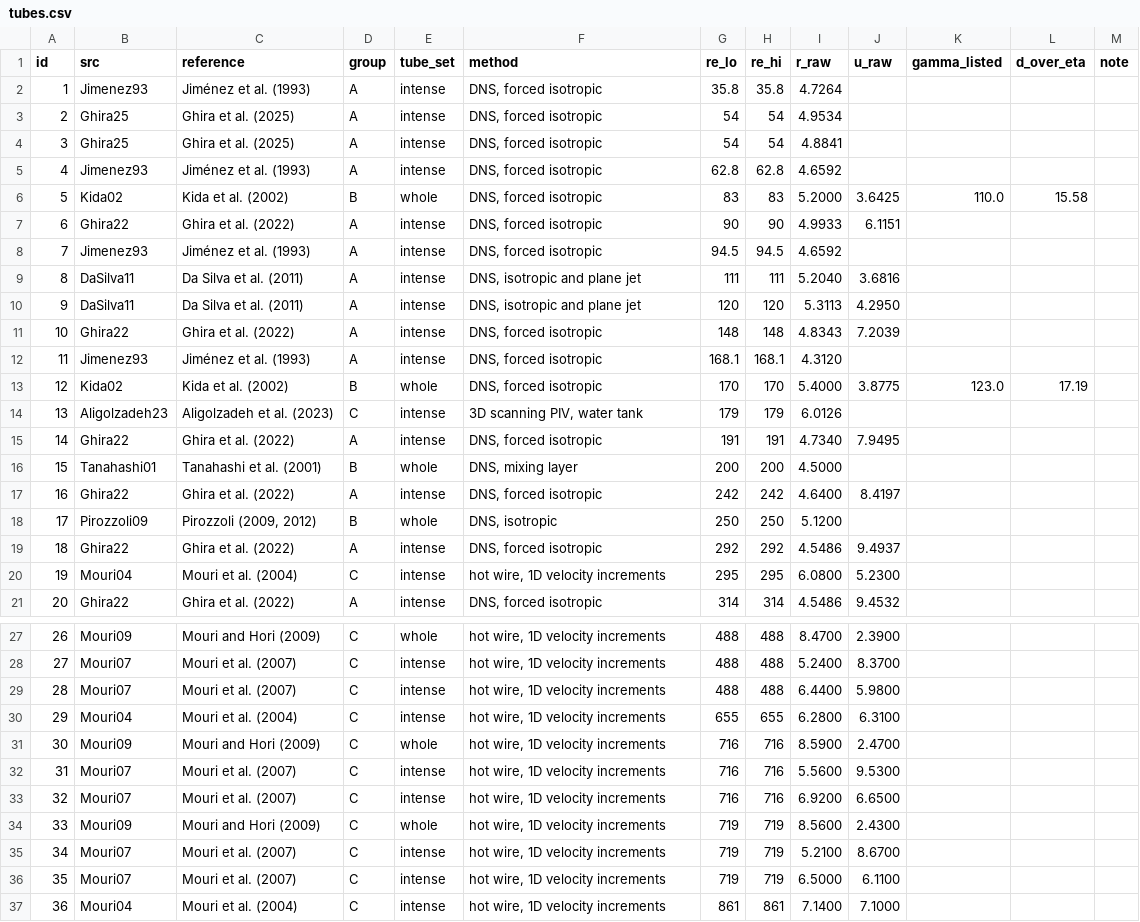
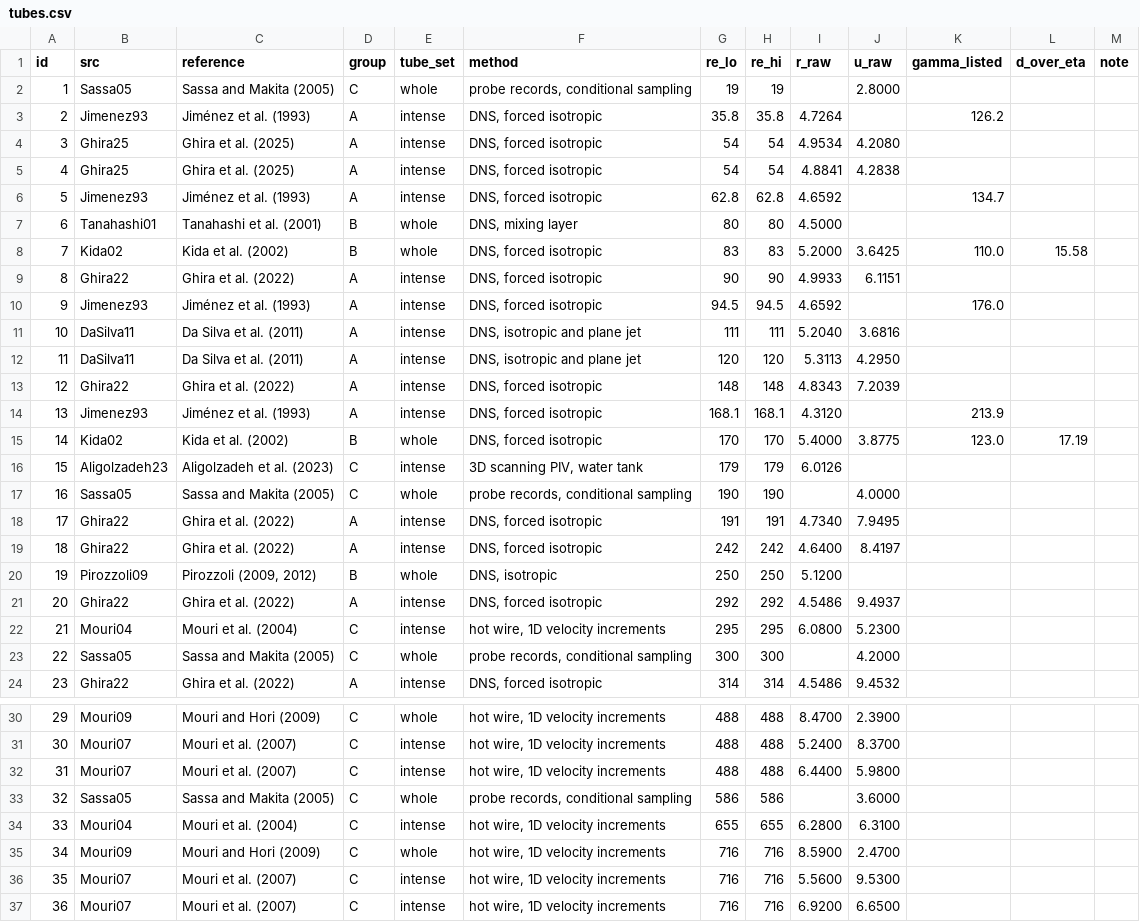
Before and after one commit to FLMuller/mumix, a CSV file: LIT/fittingtool/data/tubes.csv, drawn as a sheet; only a part is shown, gaps mark what is left out; the shorter side is filled out with more unchanged rows; removed rows and columns are numbered as before the commit, all else as after; the diff covers the shown part only; the diff names each change by its address in the sheet, - before the commit and + after, or states it on an @@ line.

```diff
--- a/LIT/fittingtool/data/tubes.csv
+++ b/LIT/fittingtool/data/tubes.csv
+row 2: 1 | Sassa05 | Sassa and Makita (2005) | C | whole | probe records, conditional sampling | 19 | 19 |  | 2.8000
@@ column A (id) renumbered from row 3 down @@
-K3 (gamma_listed): (empty)
+K3 (gamma_listed): 126.2
-J4 (u_raw): (empty)
+J4 (u_raw): 4.2080
-J5 (u_raw): (empty)
+J5 (u_raw): 4.2838
-K6 (gamma_listed): (empty)
+K6 (gamma_listed): 134.7
+row 7: 6 | Tanahashi01 | Tanahashi et al. (2001) | B | whole | DNS, mixing layer | 80 | 80 | 4.5000
-K10 (gamma_listed): (empty)
+K10 (gamma_listed): 176.0
-K14 (gamma_listed): (empty)
+K14 (gamma_listed): 213.9
+row 17: 16 | Sassa05 | Sassa and Makita (2005) | C | whole | probe records, conditional sampling | 190 | 190 |  | 4.0000
-row 16: 15 | Tanahashi01 | Tanahashi et al. (2001) | B | whole | DNS, mixing layer | 200 | 200 | 4.5000
+row 23: 22 | Sassa05 | Sassa and Makita (2005) | C | whole | probe records, conditional sampling | 300 | 300 |  | 4.2000
+row 33: 32 | Sassa05 | Sassa and Makita (2005) | C | whole | probe records, conditional sampling | 586 | 586 |  | 3.6000
```
Also changed, not shown: 2 added rows elsewhere in this file, 38 other files.
